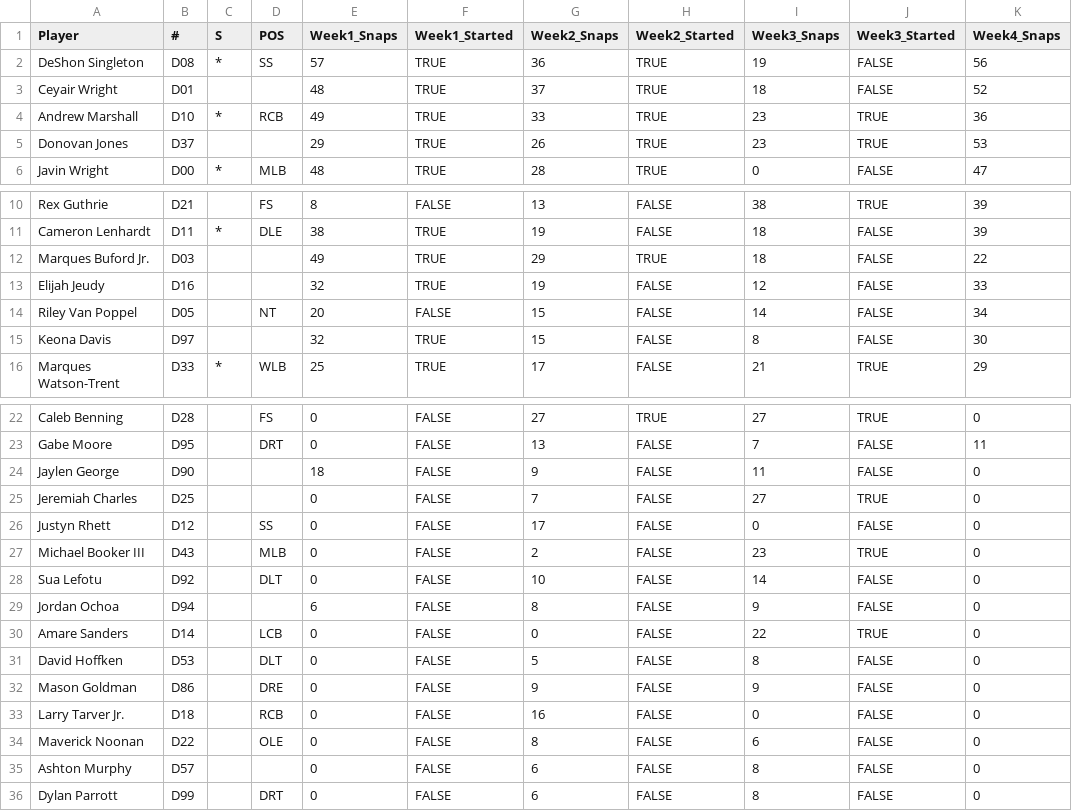
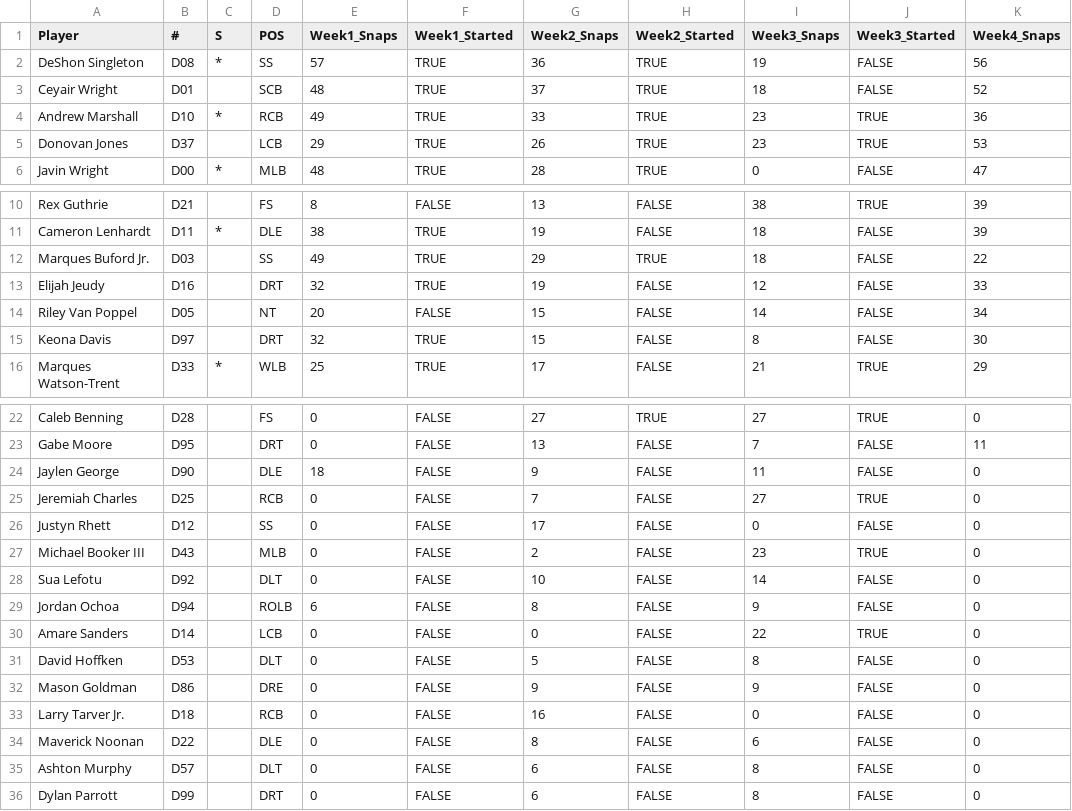
Before and after one commit to victorres11/matchup-analytics, a CSV file: data/csv/team_data/nebraska/nebraska_2025_defense_corrected.csv, drawn as a sheet; only a part is shown, gaps mark what is left out; the diff names each change by its address in the sheet, - before the commit and + after, or states it on an @@ line.

```diff
--- a/data/csv/team_data/nebraska/nebraska_2025_defense_corrected.csv
+++ b/data/csv/team_data/nebraska/nebraska_2025_defense_corrected.csv
-D3 (POS): (empty)
+D3 (POS): SCB
-D5 (POS): (empty)
+D5 (POS): LCB
-D12 (POS): (empty)
+D12 (POS): SS
-D13 (POS): (empty)
+D13 (POS): DRT
-D15 (POS): (empty)
+D15 (POS): DRT
-D24 (POS): (empty)
+D24 (POS): DLE
-D25 (POS): (empty)
+D25 (POS): RCB
-D29 (POS): (empty)
+D29 (POS): ROLB
-D34 (POS): OLE
+D34 (POS): DLE
-D35 (POS): (empty)
+D35 (POS): DLT
```
Also changed, not shown: data/csv/team_data/nebraska/nebraska_offense_corrected.csv, data/csv/team_data/nebraska/nebraska_summary.csv, 3 other files.
